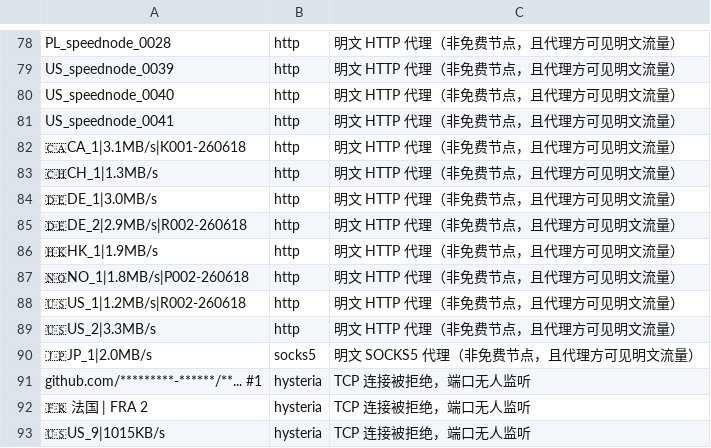
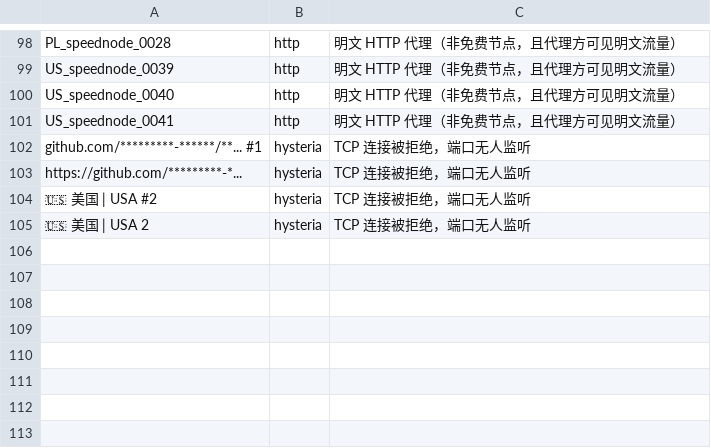
Before and after one commit to learnLi/free-nodes, a CSV file: pruned_list.meta.yml.csv, drawn as a sheet; only a part is shown, gaps mark what is left out; the diff covers the shown part only.

```diff
--- a/pruned_list.meta.yml.csv
+++ b/pruned_list.meta.yml.csv
@@ -81,13 +101,5 @@ US_speednode_0040,http,明文 HTTP 代理（非免费节点，且代理方可见
 US_speednode_0041,http,明文 HTTP 代理（非免费节点，且代理方可见明文流量）
-🇨🇦CA_1|3.1MB/s|K001-260618,http,明文 HTTP 代理（非免费节点，且代理方可见明文流量）
-🇨🇭CH_1|1.3MB/s,http,明文 HTTP 代理（非免费节点，且代理方可见明文流量）
-🇩🇪DE_1|3.0MB/s,http,明文 HTTP 代理（非免费节点，且代理方可见明文流量）
-🇩🇪DE_2|2.9MB/s|R002-260618,http,明文 HTTP 代理（非免费节点，且代理方可见明文流量）
-🇭🇰HK_1|1.9MB/s,http,明文 HTTP 代理（非免费节点，且代理方可见明文流量）
-🇳🇴NO_1|1.8MB/s|P002-260618,http,明文 HTTP 代理（非免费节点，且代理方可见明文流量）
-🇺🇸US_1|1.2MB/s|R002-260618,http,明文 HTTP 代理（非免费节点，且代理方可见明文流量）
-🇺🇸US_2|3.3MB/s,http,明文 HTTP 代理（非免费节点，且代理方可见明文流量）
-🇯🇵JP_1|2.0MB/s,socks5,明文 SOCKS5 代理（非免费节点，且代理方可见明文流量）
 github.com/*********-******/**... #1,hysteria,TCP 连接被拒绝，端口无人监听
-🇫🇷 法国 | FRA 2,hysteria,TCP 连接被拒绝，端口无人监听
-🇺🇸US_9|1015KB/s,hysteria,TCP 连接被拒绝，端口无人监听
+https://github.com/*********-*...,hysteria,TCP 连接被拒绝，端口无人监听
+🇺🇸 美国 | USA #2,hysteria,TCP 连接被拒绝，端口无人监听
+🇺🇸 美国 | USA 2,hysteria,TCP 连接被拒绝，端口无人监听
```
Also changed, not shown: 30 added rows, 10 removed rows and 39 edited cells elsewhere in this file, probe.csv, pruned_list.yml.csv, 55 other files.
